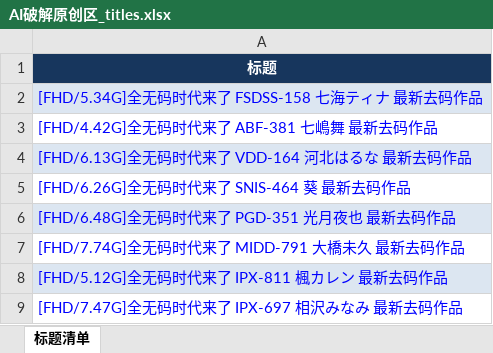
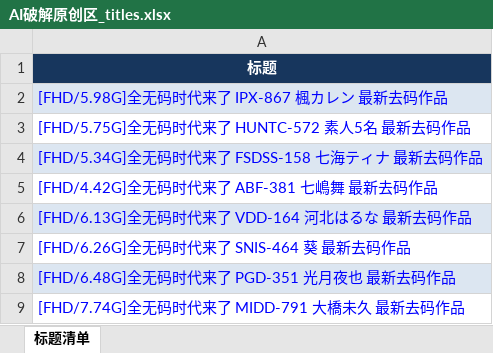
Before and after one commit to yyyukiii/t66y-rss, an Excel workbook: data/AI破解原创区/AI破解原创区_titles.xlsx, sheet 标题清单, drawn as a sheet; only a part is shown; the shorter side is filled out with more unchanged rows; values as stored, in another font and other column widths than the file's, no borders; the diff names each change by its address in the sheet, - before the commit and + after, or states it on an @@ line.

```diff
--- a/data/AI破解原创区/AI破解原创区_titles.xlsx (sheet 标题清单)
+++ b/data/AI破解原创区/AI破解原创区_titles.xlsx (sheet 标题清单)
+row 2: [FHD/5.98G]全无码时代来了 IPX-867 楓カレン 最新去码作品
+row 3: [FHD/5.75G]全无码时代来了 HUNTC-572 素人5名 最新去码作品
```
Also changed, not shown: data/亚洲无码原创区/亚洲无码原创区_titles.xlsx, data/国产原创区/国产原创区_titles.xlsx, 10 other files.
